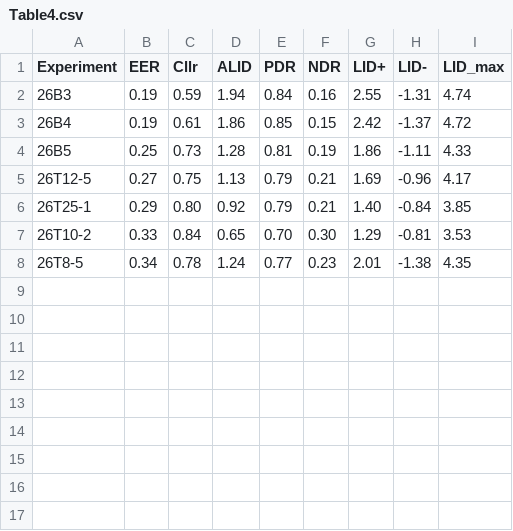
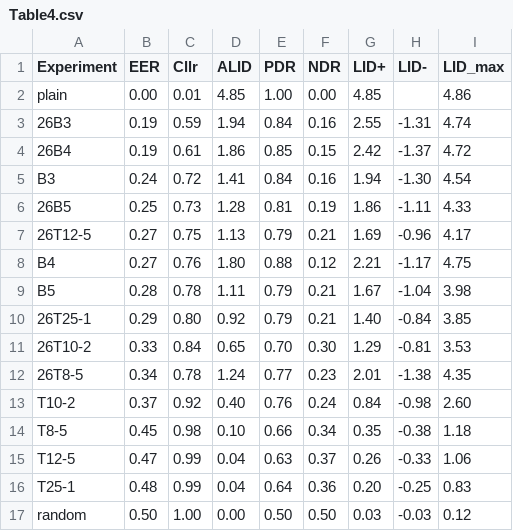
Before and after one commit to Speech-Interaction-Technology-Aalto-U/LID, a CSV file: results/paper_figures/Table4.csv, drawn as a sheet.

```diff
--- a/results/paper_figures/Table4.csv
+++ b/results/paper_figures/Table4.csv
@@ -1,6 +1,10 @@
 Experiment,EER,Cllr,ALID,PDR,NDR,LID+,LID-,LID_max
+plain,0.00,0.01,4.85,1.00,0.00,4.85,,4.86
 26B3,0.19,0.59,1.94,0.84,0.16,2.55,-1.31,4.74
 26B4,0.19,0.61,1.86,0.85,0.15,2.42,-1.37,4.72
+B3,0.24,0.72,1.41,0.84,0.16,1.94,-1.30,4.54
 26B5,0.25,0.73,1.28,0.81,0.19,1.86,-1.11,4.33
 26T12-5,0.27,0.75,1.13,0.79,0.21,1.69,-0.96,4.17
+B4,0.27,0.76,1.80,0.88,0.12,2.21,-1.17,4.75
+B5,0.28,0.78,1.11,0.79,0.21,1.67,-1.04,3.98
 26T25-1,0.29,0.80,0.92,0.79,0.21,1.40,-0.84,3.85
@@ -8 +12,6 @@ Experiment,EER,Cllr,ALID,PDR,NDR,LID+,LID-,LID_max
 26T8-5,0.34,0.78,1.24,0.77,0.23,2.01,-1.38,4.35
+T10-2,0.37,0.92,0.40,0.76,0.24,0.84,-0.98,2.60
+T8-5,0.45,0.98,0.10,0.66,0.34,0.35,-0.38,1.18
+T12-5,0.47,0.99,0.04,0.63,0.37,0.26,-0.33,1.06
+T25-1,0.48,0.99,0.04,0.64,0.36,0.20,-0.25,0.83
+random,0.50,1.00,0.00,0.50,0.50,0.03,-0.03,0.12
```
Also changed, not shown: 7 other files.
